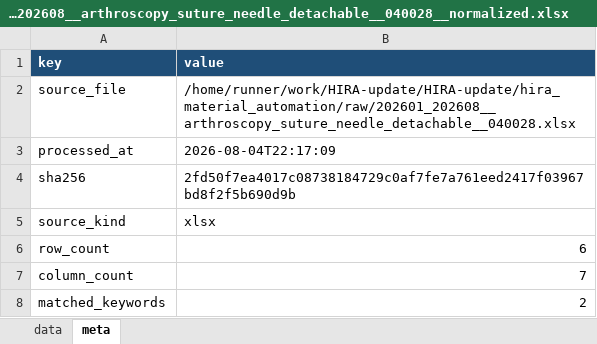
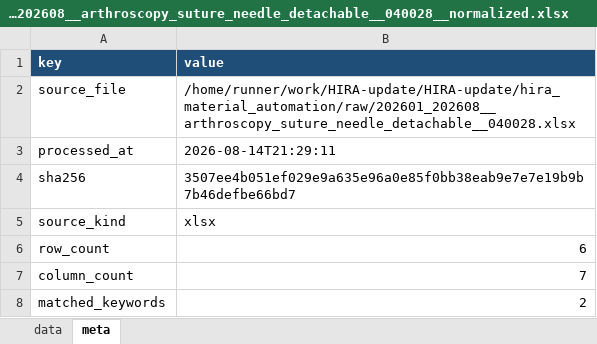
Before and after one commit to JasonSonKR/HIRA-update, an Excel workbook: hira_material_automation/output/monthly/202601_202608__arthroscopy_suture_needle_detachable__040028__normalized.xlsx, sheet meta, drawn as a sheet; values as stored, in another font and other column widths than the file's, no borders; the diff names each change by its address in the sheet, - before the commit and + after, or states it on an @@ line.

```diff
--- a/hira_material_automation/output/monthly/202601_202608__arthroscopy_suture_needle_detachable__040028__normalized.xlsx (sheet meta)
+++ b/hira_material_automation/output/monthly/202601_202608__arthroscopy_suture_needle_detachable__040028__normalized.xlsx (sheet meta)
-B3 (value): 2026-08-04T22:17:09
+B3 (value): 2026-08-14T21:29:11
-B4 (value): 2fd50f7ea4017c08738184729c0af7fe7a761eed2417f03967bd8f2f5b690d9b
+B4 (value): 3507ee4b051ef029e9a635e96a0e85f0bb38eab9e7e7e19b9b7b46defbe66bd7
```
Also changed, not shown: hira_material_automation/output/master/hira_material_summary.xlsx, hira_material_automation/output/monthly/202601_202608__arthroscopy_cannula__041001__normalized.xlsx, 16 other files.
